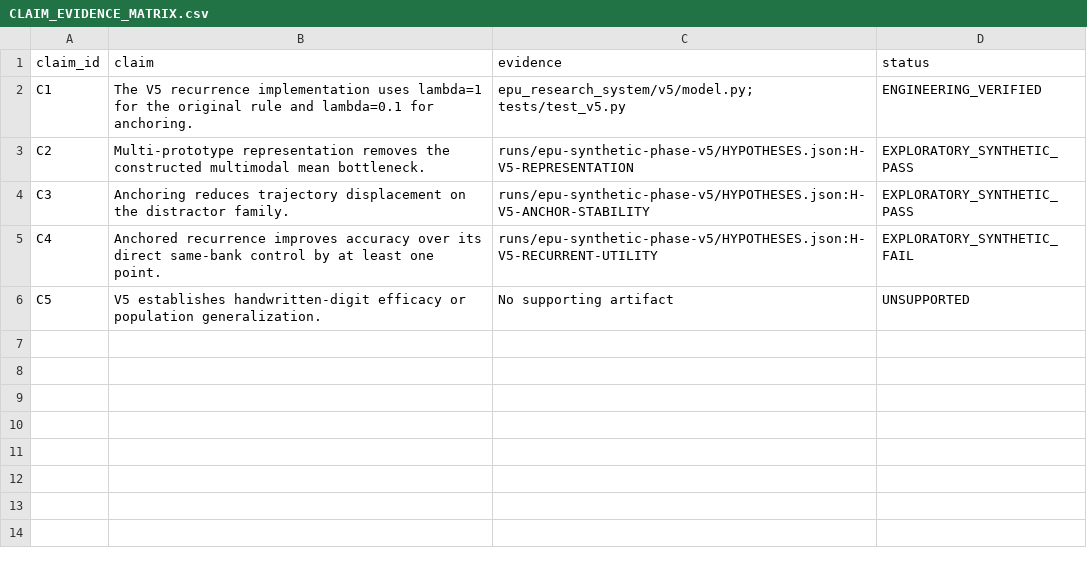
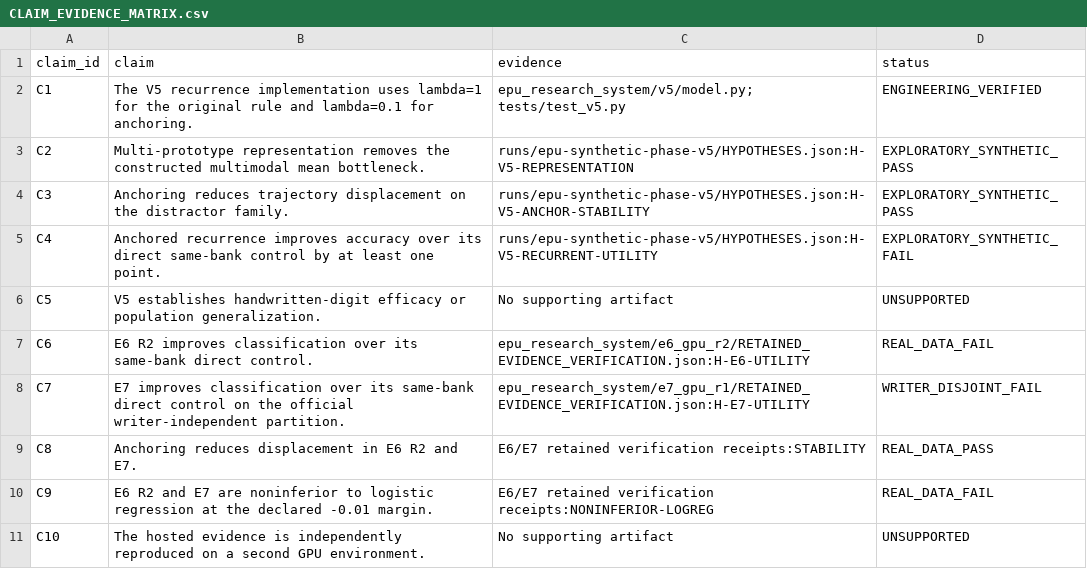
Before and after one commit to THE-BU1LD/EPU, a CSV file: research/query_anchor_v5/paper/CLAIM_EVIDENCE_MATRIX.csv, drawn as a sheet; the diff names each change by its address in the sheet, - before the commit and + after, or states it on an @@ line.

Commit message:
research: publish verified E6 and E7 negative results

```diff
--- a/research/query_anchor_v5/paper/CLAIM_EVIDENCE_MATRIX.csv
+++ b/research/query_anchor_v5/paper/CLAIM_EVIDENCE_MATRIX.csv
+row 7: C6 | E6 R2 improves classification over its same-bank direct control. | epu_research_system/e6_gpu_r2/RETAINED_EVIDENCE_VERIFICATION.json:H-E6-UTILITY | REAL_DATA_FAIL
+row 8: C7 | E7 improves classification over its same-bank direct control on the official writer-independent partition. | epu_research_system/e7_gpu_r1/RETAINED_EVIDENCE_VERIFICATION.json:H-E7-UTILITY | WRITER_DISJOINT_FAIL
+row 9: C8 | Anchoring reduces displacement in E6 R2 and E7. | E6/E7 retained verification receipts:STABILITY | REAL_DATA_PASS
+row 10: C9 | E6 R2 and E7 are noninferior to logistic regression at the declared -0.01 margin. | E6/E7 retained verification receipts:NONINFERIOR-LOGREG | REAL_DATA_FAIL
+row 11: C10 | The hosted evidence is independently reproduced on a second GPU environment. | No supporting artifact | UNSUPPORTED
```
Also changed, not shown: 59 other files.
